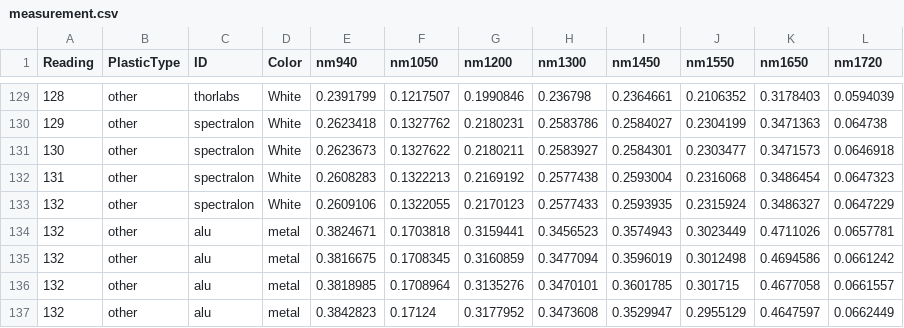
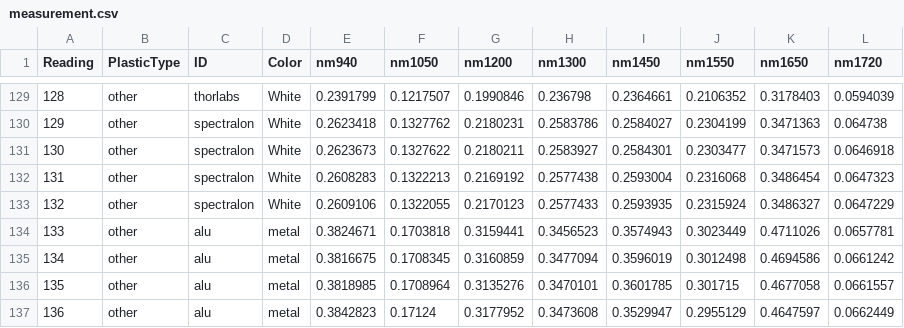
Before and after one commit to Plastic-Scanner/Data, a CSV file: data/20230117_DB2.1_second_dataset/measurement.csv, drawn as a sheet; only a part is shown, gaps mark what is left out.

Commit message:
readings stopped at 132, but had to continue to 136

```diff
--- a/data/20230117_DB2.1_second_dataset/measurement.csv
+++ b/data/20230117_DB2.1_second_dataset/measurement.csv
@@ -133,5 +133,5 @@ Reading,PlasticType,ID,Color,nm940,nm1050,nm1200,nm1300,nm1450,nm1550,nm1650,nm1
 132,other,spectralon,White,0.2609106,0.1322055,0.2170123,0.2577433,0.2593935,0.2315924,0.3486327,0.0647229
-132,other,alu,metal,0.3824671,0.1703818,0.3159441,0.3456523,0.3574943,0.3023449,0.4711026,0.0657781
-132,other,alu,metal,0.3816675,0.1708345,0.3160859,0.3477094,0.3596019,0.3012498,0.4694586,0.0661242
-132,other,alu,metal,0.3818985,0.1708964,0.3135276,0.3470101,0.3601785,0.301715,0.4677058,0.0661557
-132,other,alu,metal,0.3842823,0.17124,0.3177952,0.3473608,0.3529947,0.2955129,0.4647597,0.0662449
+133,other,alu,metal,0.3824671,0.1703818,0.3159441,0.3456523,0.3574943,0.3023449,0.4711026,0.0657781
+134,other,alu,metal,0.3816675,0.1708345,0.3160859,0.3477094,0.3596019,0.3012498,0.4694586,0.0661242
+135,other,alu,metal,0.3818985,0.1708964,0.3135276,0.3470101,0.3601785,0.301715,0.4677058,0.0661557
+136,other,alu,metal,0.3842823,0.17124,0.3177952,0.3473608,0.3529947,0.2955129,0.4647597,0.0662449
```
